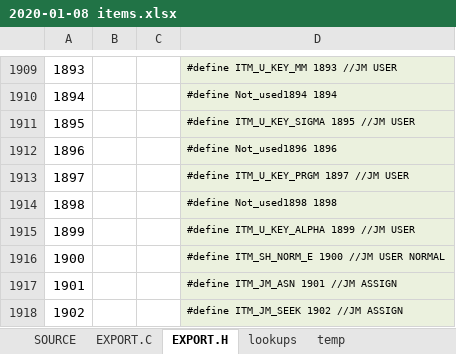
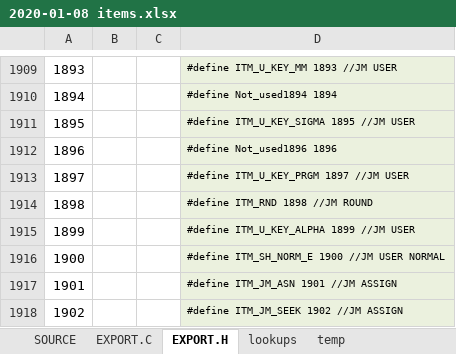
Before and after one commit to semi-simple/C43-mirror, an Excel workbook: src/2020-01-08 items.xlsx, sheet EXPORT.H, drawn as a sheet; only a part is shown, gaps mark what is left out; values as stored, in another font and other column widths than the file's, no borders; the diff names each change by its address in the sheet, - before the commit and + after, or states it on an @@ line.

Commit message:
Made additional RND abbreviation for ROUND. Keep ROUND for menus.

```diff
--- a/src/2020-01-08 items.xlsx (sheet EXPORT.H)
+++ b/src/2020-01-08 items.xlsx (sheet EXPORT.H)
-D1914: #define Not_used1898 1898
+D1914: #define ITM_RND 1898 //JM ROUND
```
Also changed, not shown: sheet SOURCE, sheet EXPORT.C, 5 other files.
